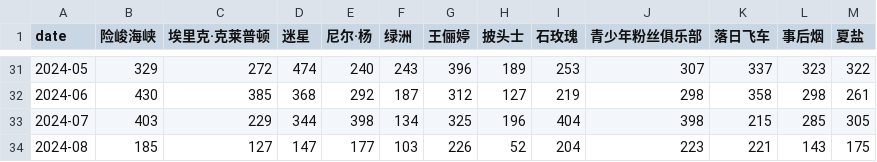
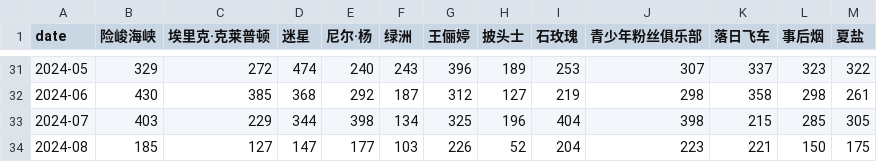
Before and after one commit to ScienisTmiaoT/trends, a CSV file: data/monthly_music_cn.csv, drawn as a sheet; only a part is shown, gaps mark what is left out.

```diff
--- a/data/monthly_music_cn.csv
+++ b/data/monthly_music_cn.csv
@@ -33,2 +33,2 @@ date,险峻海峡,埃里克·克莱普顿,迷星,尼尔·杨,绿洲,王俪婷,
 2024-07,403,229,344,398,134,325,196,404,398,215,285,305
-2024-08,185,127,147,177,103,226,52,204,223,221,143,175
+2024-08,185,127,147,177,103,226,52,204,223,221,150,175
```
Also changed, not shown: data/daily_music_cn.csv, data/daily_music_en.csv, 1 other file.
